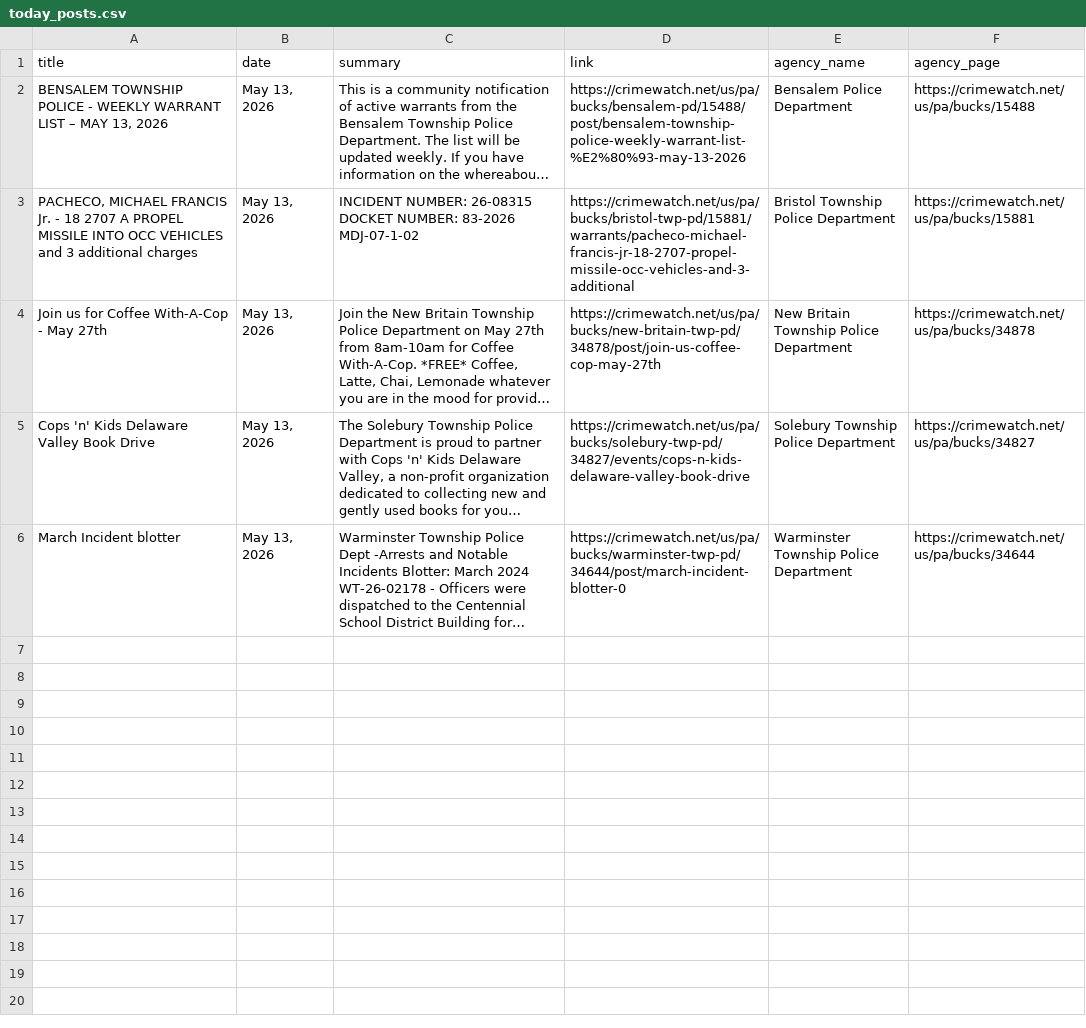
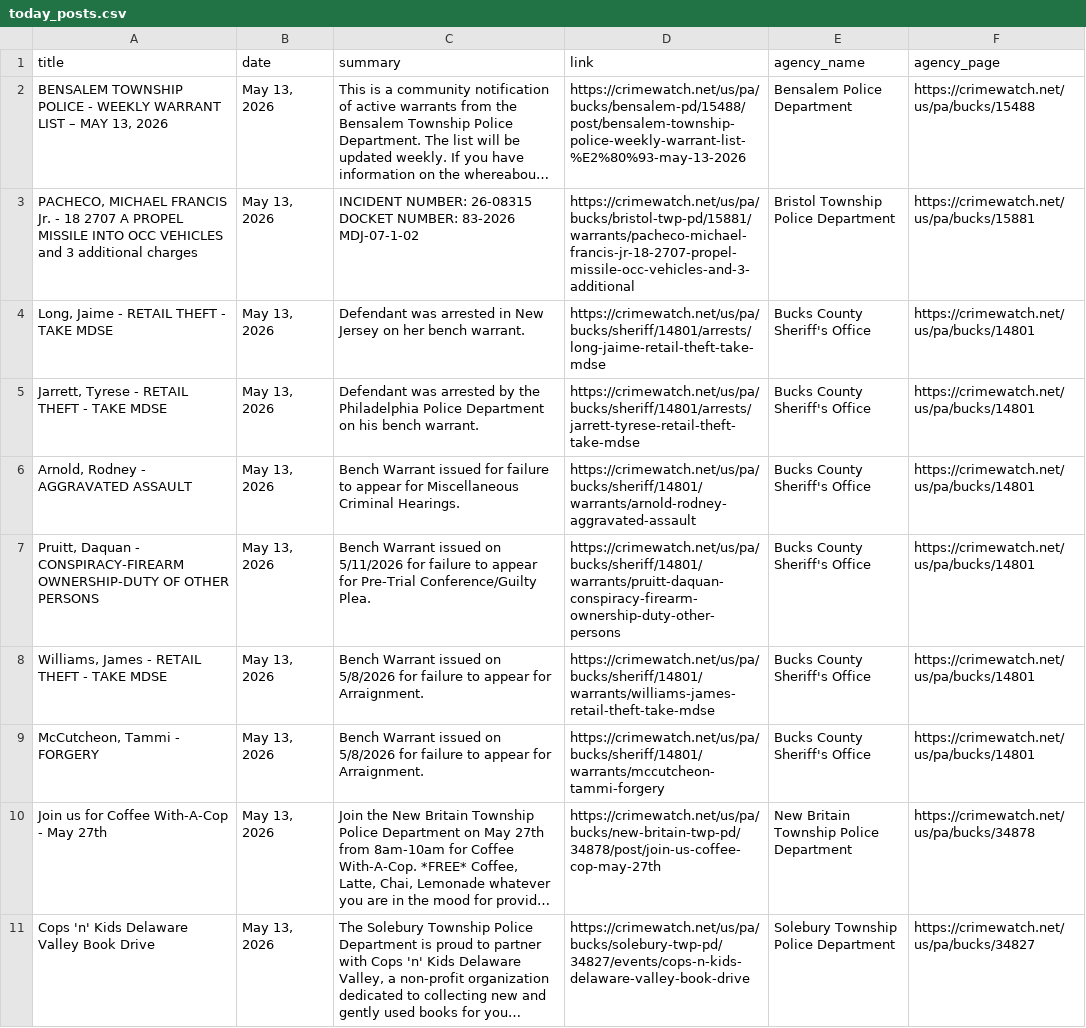
Before and after one commit to CUlleryUSATRepos/BucksCrimeWatchRepo, a CSV file: scripts/data/today_posts.csv, drawn as a sheet; only a part is shown; the shorter side is filled out with more unchanged rows; long unchanged cells end in …; the diff names each change by its address in the sheet, - before the commit and + after, or states it on an @@ line.

Commit message:
Auto update CrimeWatch dashboard

```diff
--- a/scripts/data/today_posts.csv
+++ b/scripts/data/today_posts.csv
+row 4: Long, Jaime - RETAIL THEFT - TAKE MDSE | May 13, 2026 | Defendant was arrested in New Jersey on her bench warrant. | https://crimewatch.net/us/pa/bucks/sheriff/14801/arrests/long-jaime-retail-theft-take-mdse | Bucks County Sheriff's Office | https://crimewatch.net/us/pa/bucks/14801
+row 5: Jarrett, Tyrese - RETAIL THEFT - TAKE MDSE | May 13, 2026 | Defendant was arrested by the Philadelphia Police Department on his bench warrant. | https://crimewatch.net/us/pa/bucks/sheriff/14801/arrests/jarrett-tyrese-retail-theft-take-mdse | Bucks County Sheriff's Office | https://crimewatch.net/us/pa/bucks/14801
+row 6: Arnold, Rodney - AGGRAVATED ASSAULT | May 13, 2026 | Bench Warrant issued for failure to appear for Miscellaneous Criminal Hearings. | https://crimewatch.net/us/pa/bucks/sheriff/14801/warrants/arnold-rodney-aggravated-assault | Bucks County Sheriff's Office | https://crimewatch.net/us/pa/bucks/14801
+row 7: Pruitt, Daquan - CONSPIRACY-FIREARM OWNERSHIP-DUTY OF OTHER PERSONS | May 13, 2026 | Bench Warrant issued on 5/11/2026 for failure to appear for Pre-Trial Conference/Guilty Plea. | https://crimewatch.net/us/pa/bucks/sheriff/14801/warrants/pruitt-daquan-conspiracy-firearm-ownership-duty-other-persons | Bucks County Sheriff's Office | https://crimewatch.net/us/pa/bucks/14801
+row 8: Williams, James - RETAIL THEFT - TAKE MDSE | May 13, 2026 | Bench Warrant issued on 5/8/2026 for failure to appear for Arraignment. | https://crimewatch.net/us/pa/bucks/sheriff/14801/warrants/williams-james-retail-theft-take-mdse | Bucks County Sheriff's Office | https://crimewatch.net/us/pa/bucks/14801
+row 9: McCutcheon, Tammi - FORGERY | May 13, 2026 | Bench Warrant issued on 5/8/2026 for failure to appear for Arraignment. | https://crimewatch.net/us/pa/bucks/sheriff/14801/warrants/mccutcheon-tammi-forgery | Bucks County Sheriff's Office | https://crimewatch.net/us/pa/bucks/14801
```
Also changed, not shown: 1 other file.
